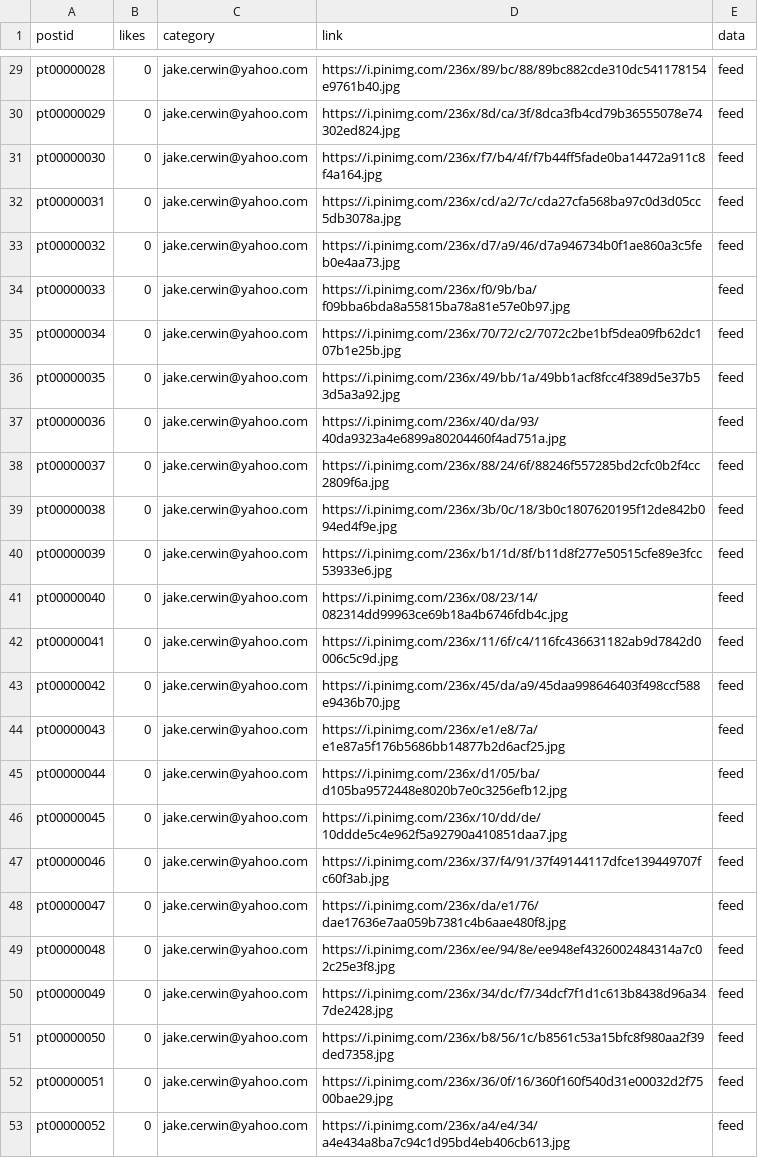
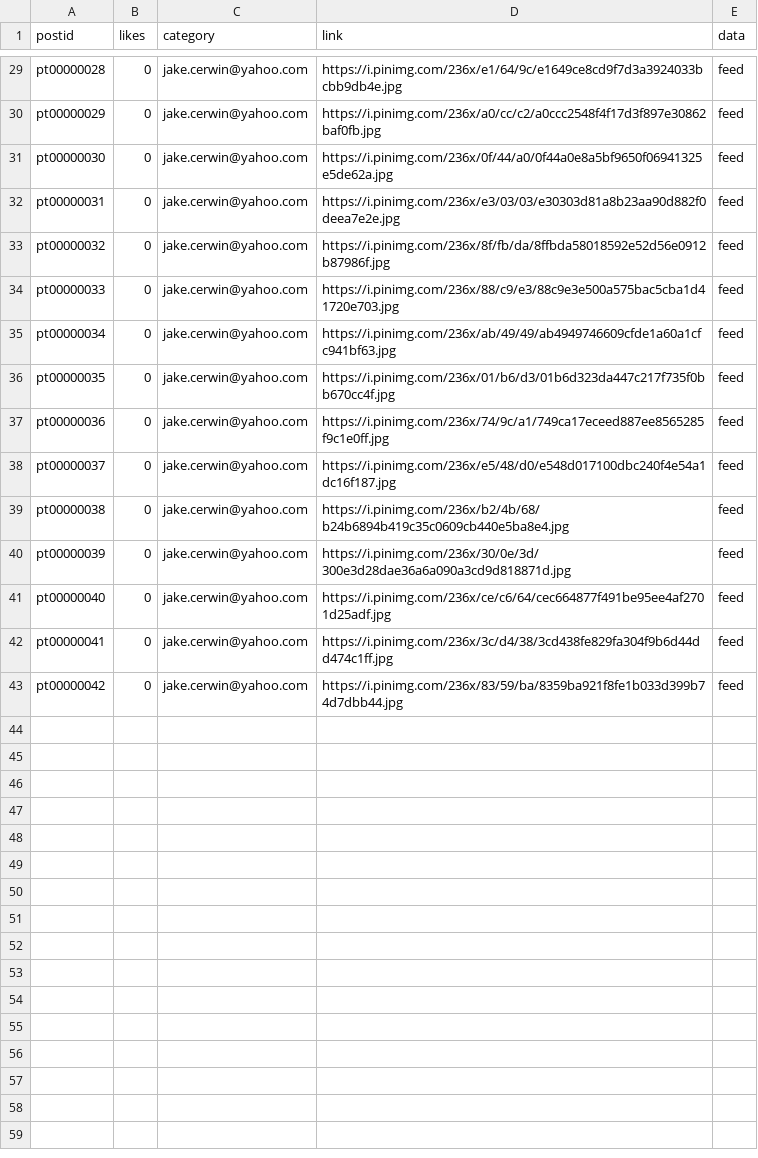
Before and after one commit to jakecerwin/socialmedia_aggregator, a CSV file: data/pinterest.csv, drawn as a sheet; only a part is shown, gaps mark what is left out; the diff covers the shown part only; the diff names each change by its address in the sheet, - before the commit and + after, or states it on an @@ line.

```diff
--- a/data/pinterest.csv
+++ b/data/pinterest.csv
-D29 (link): https://i.pinimg.com/236x/89/bc/88/89bc882cde310dc541178154e9761b40.jpg
+D29 (link): https://i.pinimg.com/236x/e1/64/9c/e1649ce8cd9f7d3a3924033bcbb9db4e.jpg
-D30 (link): https://i.pinimg.com/236x/8d/ca/3f/8dca3fb4cd79b36555078e74302ed824.jpg
+D30 (link): https://i.pinimg.com/236x/a0/cc/c2/a0ccc2548f4f17d3f897e30862baf0fb.jpg
-D31 (link): https://i.pinimg.com/236x/f7/b4/4f/f7b44ff5fade0ba14472a911c8f4a164.jpg
+D31 (link): https://i.pinimg.com/236x/0f/44/a0/0f44a0e8a5bf9650f06941325e5de62a.jpg
-D32 (link): https://i.pinimg.com/236x/cd/a2/7c/cda27cfa568ba97c0d3d05cc5db3078a.jpg
+D32 (link): https://i.pinimg.com/236x/e3/03/03/e30303d81a8b23aa90d882f0deea7e2e.jpg
-D33 (link): https://i.pinimg.com/236x/d7/a9/46/d7a946734b0f1ae860a3c5feb0e4aa73.jpg
+D33 (link): https://i.pinimg.com/236x/8f/fb/da/8ffbda58018592e52d56e0912b87986f.jpg
-D34 (link): https://i.pinimg.com/236x/f0/9b/ba/f09bba6bda8a55815ba78a81e57e0b97.jpg
+D34 (link): https://i.pinimg.com/236x/88/c9/e3/88c9e3e500a575bac5cba1d41720e703.jpg
-D35 (link): https://i.pinimg.com/236x/70/72/c2/7072c2be1bf5dea09fb62dc107b1e25b.jpg
+D35 (link): https://i.pinimg.com/236x/ab/49/49/ab4949746609cfde1a60a1cfc941bf63.jpg
-D36 (link): https://i.pinimg.com/236x/49/bb/1a/49bb1acf8fcc4f389d5e37b53d5a3a92.jpg
+D36 (link): https://i.pinimg.com/236x/01/b6/d3/01b6d323da447c217f735f0bb670cc4f.jpg
-D37 (link): https://i.pinimg.com/236x/40/da/93/40da9323a4e6899a80204460f4ad751a.jpg
+D37 (link): https://i.pinimg.com/236x/74/9c/a1/749ca17eceed887ee8565285f9c1e0ff.jpg
-D38 (link): https://i.pinimg.com/236x/88/24/6f/88246f557285bd2cfc0b2f4cc2809f6a.jpg
+D38 (link): https://i.pinimg.com/236x/e5/48/d0/e548d017100dbc240f4e54a1dc16f187.jpg
-D39 (link): https://i.pinimg.com/236x/3b/0c/18/3b0c1807620195f12de842b094ed4f9e.jpg
+D39 (link): https://i.pinimg.com/236x/b2/4b/68/b24b6894b419c35c0609cb440e5ba8e4.jpg
-D40 (link): https://i.pinimg.com/236x/b1/1d/8f/b11d8f277e50515cfe89e3fcc53933e6.jpg
+D40 (link): https://i.pinimg.com/236x/30/0e/3d/300e3d28dae36a6a090a3cd9d818871d.jpg
-D41 (link): https://i.pinimg.com/236x/08/23/14/082314dd99963ce69b18a4b6746fdb4c.jpg
+D41 (link): https://i.pinimg.com/236x/ce/c6/64/cec664877f491be95ee4af2701d25adf.jpg
-D42 (link): https://i.pinimg.com/236x/11/6f/c4/116fc436631182ab9d7842d0006c5c9d.jpg
+D42 (link): https://i.pinimg.com/236x/3c/d4/38/3cd438fe829fa304f9b6d44dd474c1ff.jpg
-D43 (link): https://i.pinimg.com/236x/45/da/a9/45daa998646403f498ccf588e9436b70.jpg
+D43 (link): https://i.pinimg.com/236x/83/59/ba/8359ba921f8fe1b033d399b74d7dbb44.jpg
-row 44: pt00000043 | 0 | jake.cerwin@yahoo.com | https://i.pinimg.com/236x/e1/e8/7a/e1e87a5f176b5686bb14877b2d6acf25.jpg | feed
-row 45: pt00000044 | 0 | jake.cerwin@yahoo.com | https://i.pinimg.com/236x/d1/05/ba/d105ba9572448e8020b7e0c3256efb12.jpg | feed
-row 46: pt00000045 | 0 | jake.cerwin@yahoo.com | https://i.pinimg.com/236x/10/dd/de/10ddde5c4e962f5a92790a410851daa7.jpg | feed
-row 47: pt00000046 | 0 | jake.cerwin@yahoo.com | https://i.pinimg.com/236x/37/f4/91/37f49144117dfce139449707fc60f3ab.jpg | feed
-row 48: pt00000047 | 0 | jake.cerwin@yahoo.com | https://i.pinimg.com/236x/da/e1/76/dae17636e7aa059b7381c4b6aae480f8.jpg | feed
-row 49: pt00000048 | 0 | jake.cerwin@yahoo.com | https://i.pinimg.com/236x/ee/94/8e/ee948ef4326002484314a7c02c25e3f8.jpg | feed
-row 50: pt00000049 | 0 | jake.cerwin@yahoo.com | https://i.pinimg.com/236x/34/dc/f7/34dcf7f1d1c613b8438d96a347de2428.jpg | feed
-row 51: pt00000050 | 0 | jake.cerwin@yahoo.com | https://i.pinimg.com/236x/b8/56/1c/b8561c53a15bfc8f980aa2f39ded7358.jpg | feed
-row 52: pt00000051 | 0 | jake.cerwin@yahoo.com | https://i.pinimg.com/236x/36/0f/16/360f160f540d31e00032d2f7500bae29.jpg | feed
-row 53: pt00000052 | 0 | jake.cerwin@yahoo.com | https://i.pinimg.com/236x/a4/e4/34/a4e434a8ba7c94c1d95bd4eb406cb613.jpg | feed
```
Also changed, not shown: 27 edited cells elsewhere in this file, data/linkedin.csv, 7 other files.
